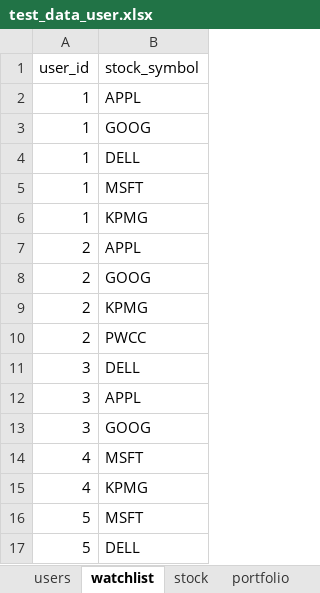
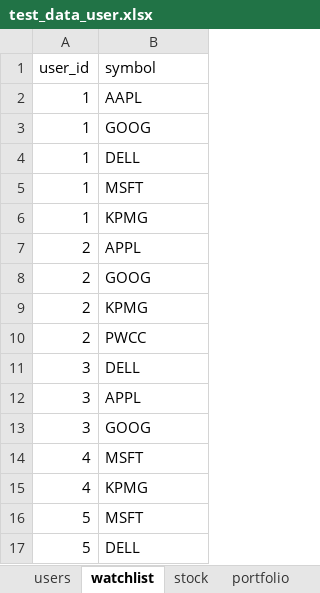
Before and after one commit to unsw-cse-capstone-project/comp9900-w17a-please-get-degrees-backend, an Excel workbook: resources/test_data_user.xlsx, sheet watchlist, drawn as a sheet; values as stored, in another font and other column widths than the file's, no borders; the diff names each change by its address in the sheet, - before the commit and + after, or states it on an @@ line.

```diff
--- a/resources/test_data_user.xlsx (sheet watchlist)
+++ b/resources/test_data_user.xlsx (sheet watchlist)
-B1: stock_symbol
+B1: symbol
-B2 (symbol): APPL
+B2 (symbol): AAPL
```
Also changed, not shown: sheet exchanges, resources/Finnhub Exchanges.xlsx, 5 other files.
